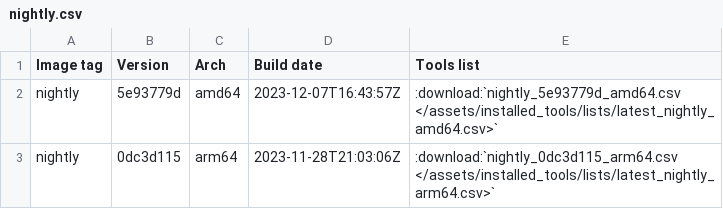
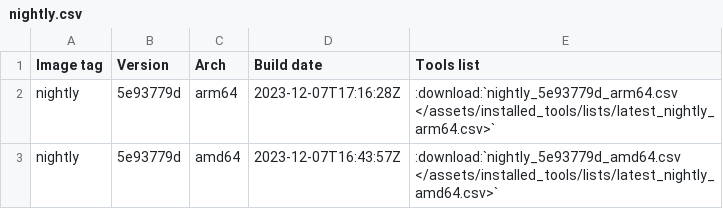
Before and after one commit to ThePorgs/Exegol-docs, a CSV file: source/assets/installed_tools/nightly.csv, drawn as a sheet; removed rows and columns are numbered as before the commit, all else as after; the diff names each change by its address in the sheet, - before the commit and + after, or states it on an @@ line.

```diff
--- a/source/assets/installed_tools/nightly.csv
+++ b/source/assets/installed_tools/nightly.csv
+row 2: nightly | 5e93779d | arm64 | 2023-12-07T17:16:28Z | :download:`nightly_5e93779d_arm64.csv </assets/installed_tools/lists/latest_nightly_arm64.csv>`
-row 3: nightly | 0dc3d115 | arm64 | 2023-11-28T21:03:06Z | :download:`nightly_0dc3d115_arm64.csv </assets/installed_tools/lists/latest_nightly_arm64.csv>`
```
Also changed, not shown: source/assets/installed_tools/lists/latest_nightly_arm64.csv.
